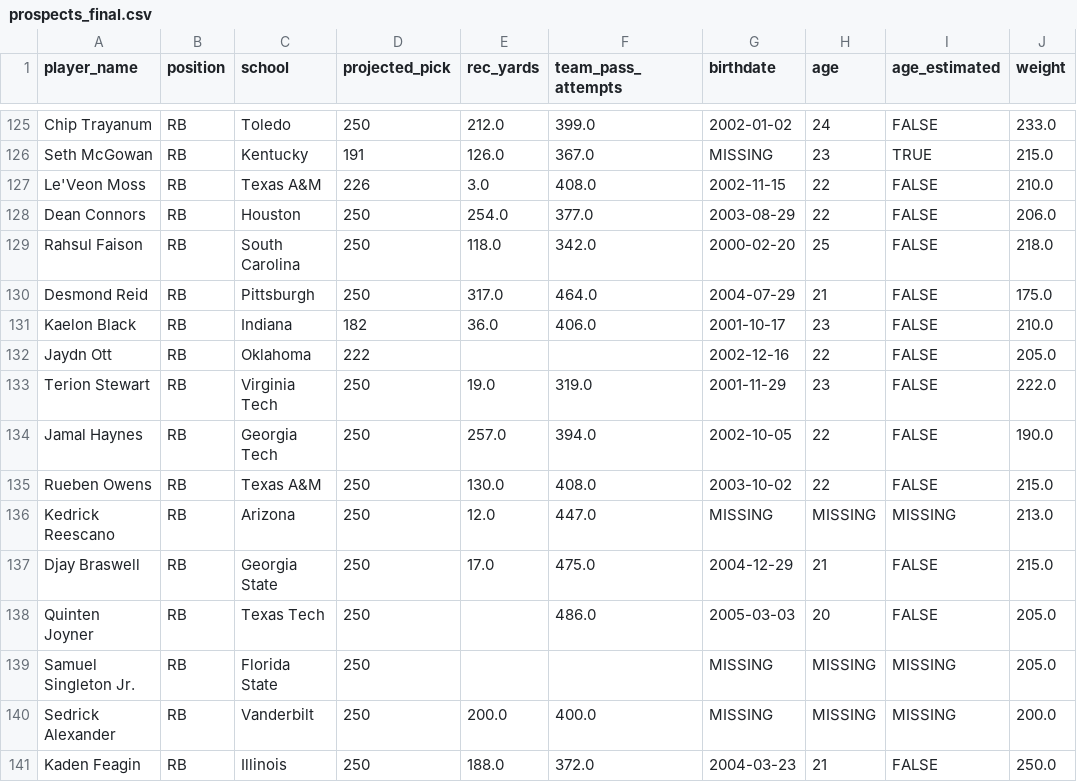
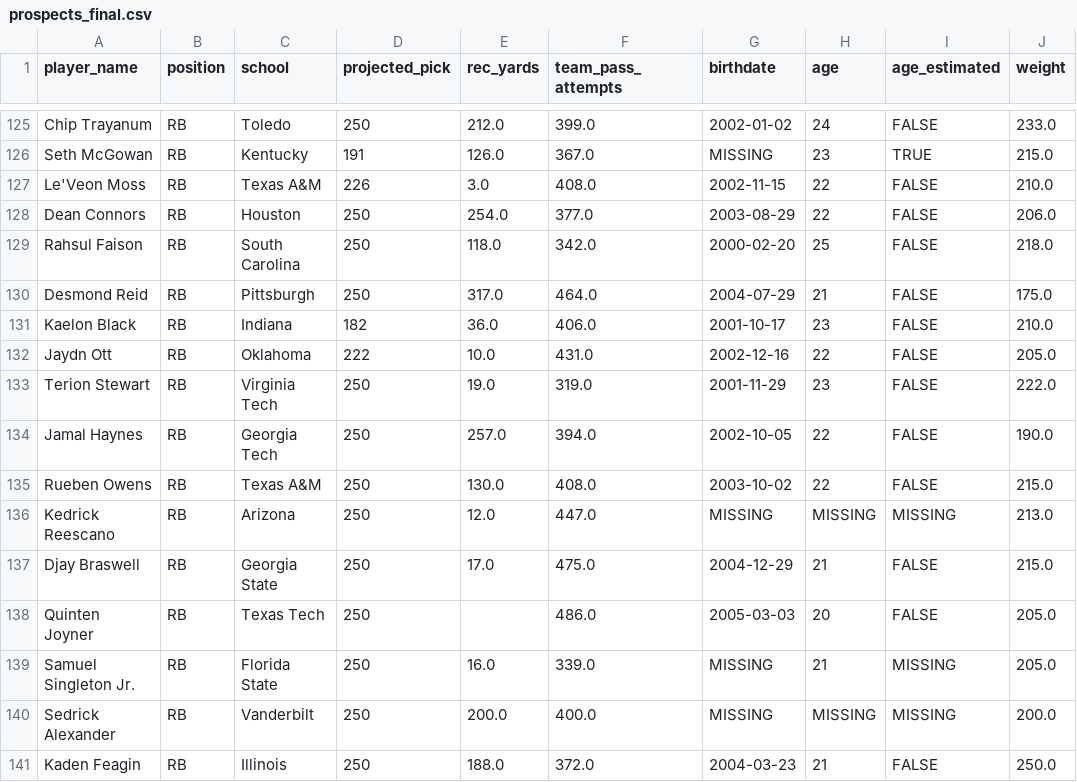
Before and after one commit to LavacheBeadsman/SlapModelV3, a CSV file: data/prospects_final.csv, drawn as a sheet; only a part is shown, gaps mark what is left out.

```diff
--- a/data/prospects_final.csv
+++ b/data/prospects_final.csv
@@ -131,3 +131,3 @@ Desmond Reid,RB,Pittsburgh,250,317.0,464.0,2004-07-29,21,FALSE,175.0
 Kaelon Black,RB,Indiana,182,36.0,406.0,2001-10-17,23,FALSE,210.0
-Jaydn Ott,RB,Oklahoma,222,,,2002-12-16,22,FALSE,205.0
+Jaydn Ott,RB,Oklahoma,222,10.0,431.0,2002-12-16,22,FALSE,205.0
 Terion Stewart,RB,Virginia Tech,250,19.0,319.0,2001-11-29,23,FALSE,222.0
@@ -138,3 +138,3 @@ Djay Braswell,RB,Georgia State,250,17.0,475.0,2004-12-29,21,FALSE,215.0
 Quinten Joyner,RB,Texas Tech,250,,486.0,2005-03-03,20,FALSE,205.0
-Samuel Singleton Jr.,RB,Florida State,250,,,MISSING,MISSING,MISSING,205.0
+Samuel Singleton Jr.,RB,Florida State,250,16.0,339.0,MISSING,21,MISSING,205.0
 Sedrick Alexander,RB,Vanderbilt,250,200.0,400.0,MISSING,MISSING,MISSING,200.0
```
Also changed, not shown: output/slap_v5_2026_all.csv, output/slap_v5_master_database.csv, 3 other files.
